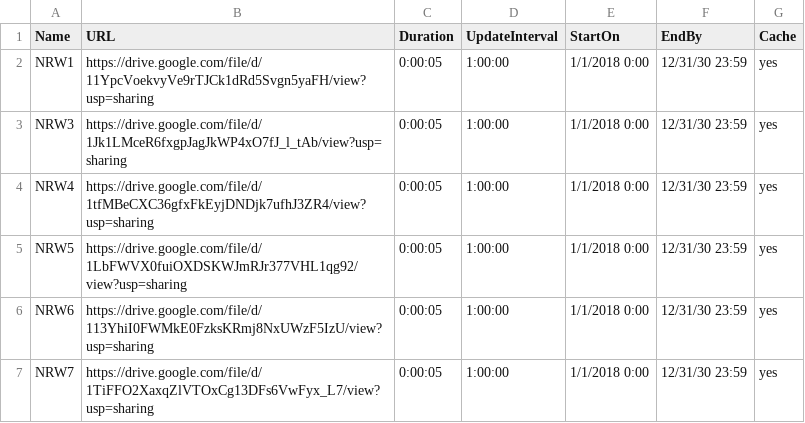
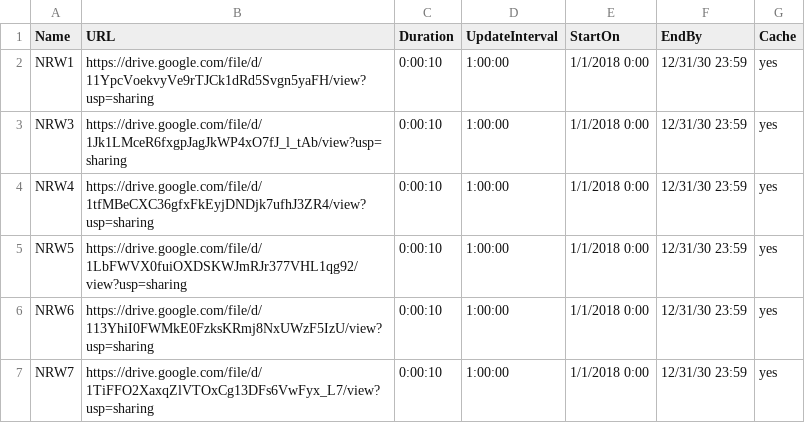
Before and after one commit to sivanic2/SJ23-Exhibit, a CSV file: 20NRW/ATV Exhibit Config NRW.csv, drawn as a sheet.

Commit message:
NRW duration change.
Update NRW Playlist to be 10 seconds instead of 5.

```diff
--- a/20NRW/ATV Exhibit Config NRW.csv
+++ b/20NRW/ATV Exhibit Config NRW.csv
@@ -1,7 +1,7 @@
 Name,URL,Duration,UpdateInterval,StartOn,EndBy,Cache
-NRW1,https://drive.google.com/file/d/11YpcVoekvyVe9rTJCk1dRd5Svgn5yaFH/view?usp=sharing,0:00:05,1:00:00,1/1/2018 0:00,12/31/30 23:59,yes
-NRW3,https://drive.google.com/file/d/1Jk1LMceR6fxgpJagJkWP4xO7fJ_l_tAb/view?usp=sharing,0:00:05,1:00:00,1/1/2018 0:00,12/31/30 23:59,yes
-NRW4,https://drive.google.com/file/d/1tfMBeCXC36gfxFkEyjDNDjk7ufhJ3ZR4/view?usp=sharing,0:00:05,1:00:00,1/1/2018 0:00,12/31/30 23:59,yes
-NRW5,https://drive.google.com/file/d/1LbFWVX0fuiOXDSKWJmRJr377VHL1qg92/view?usp=sharing,0:00:05,1:00:00,1/1/2018 0:00,12/31/30 23:59,yes
-NRW6,https://drive.google.com/file/d/113YhiI0FWMkE0FzksKRmj8NxUWzF5IzU/view?usp=sharing,0:00:05,1:00:00,1/1/2018 0:00,12/31/30 23:59,yes
-NRW7,https://drive.google.com/file/d/1TiFFO2XaxqZlVTOxCg13DFs6VwFyx_L7/view?usp=sharing,0:00:05,1:00:00,1/1/2018 0:00,12/31/30 23:59,yes
+NRW1,https://drive.google.com/file/d/11YpcVoekvyVe9rTJCk1dRd5Svgn5yaFH/view?usp=sharing,0:00:10,1:00:00,1/1/2018 0:00,12/31/30 23:59,yes
+NRW3,https://drive.google.com/file/d/1Jk1LMceR6fxgpJagJkWP4xO7fJ_l_tAb/view?usp=sharing,0:00:10,1:00:00,1/1/2018 0:00,12/31/30 23:59,yes
+NRW4,https://drive.google.com/file/d/1tfMBeCXC36gfxFkEyjDNDjk7ufhJ3ZR4/view?usp=sharing,0:00:10,1:00:00,1/1/2018 0:00,12/31/30 23:59,yes
+NRW5,https://drive.google.com/file/d/1LbFWVX0fuiOXDSKWJmRJr377VHL1qg92/view?usp=sharing,0:00:10,1:00:00,1/1/2018 0:00,12/31/30 23:59,yes
+NRW6,https://drive.google.com/file/d/113YhiI0FWMkE0FzksKRmj8NxUWzF5IzU/view?usp=sharing,0:00:10,1:00:00,1/1/2018 0:00,12/31/30 23:59,yes
+NRW7,https://drive.google.com/file/d/1TiFFO2XaxqZlVTOxCg13DFs6VwFyx_L7/view?usp=sharing,0:00:10,1:00:00,1/1/2018 0:00,12/31/30 23:59,yes
```
Also changed, not shown: 1 other file.
